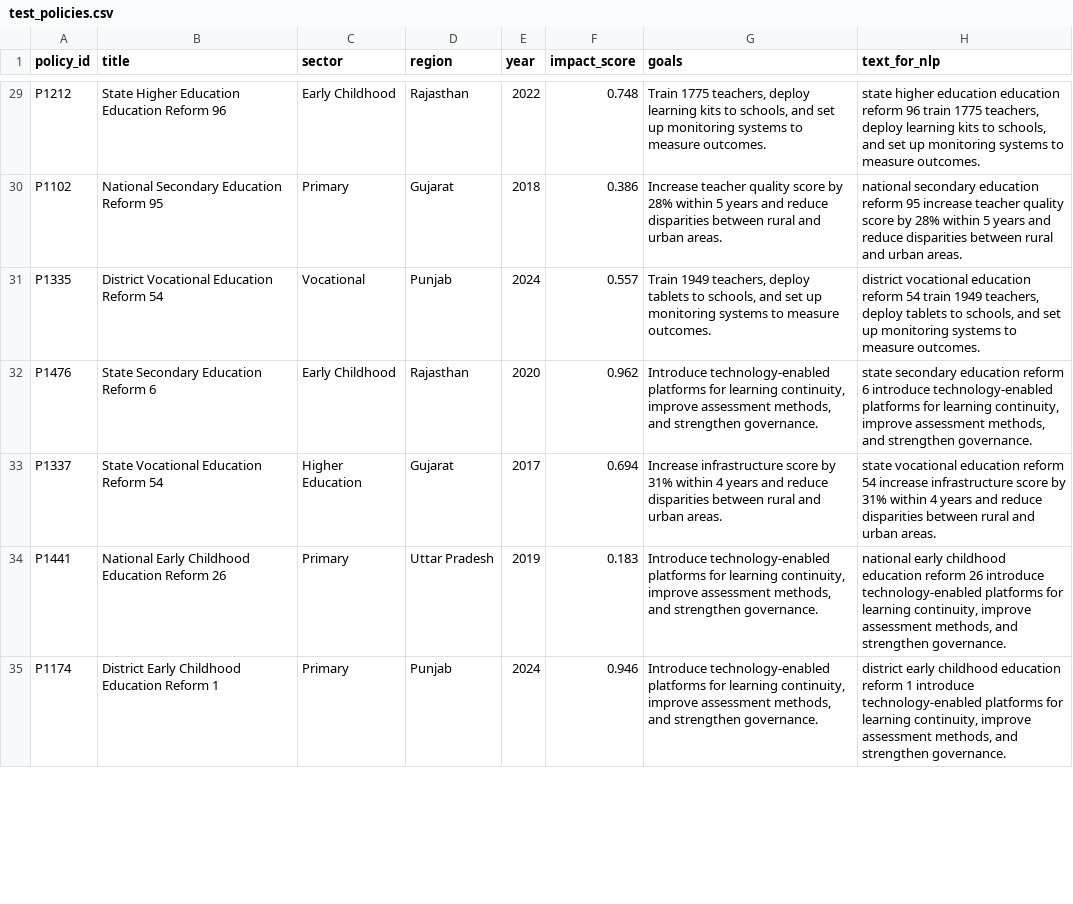
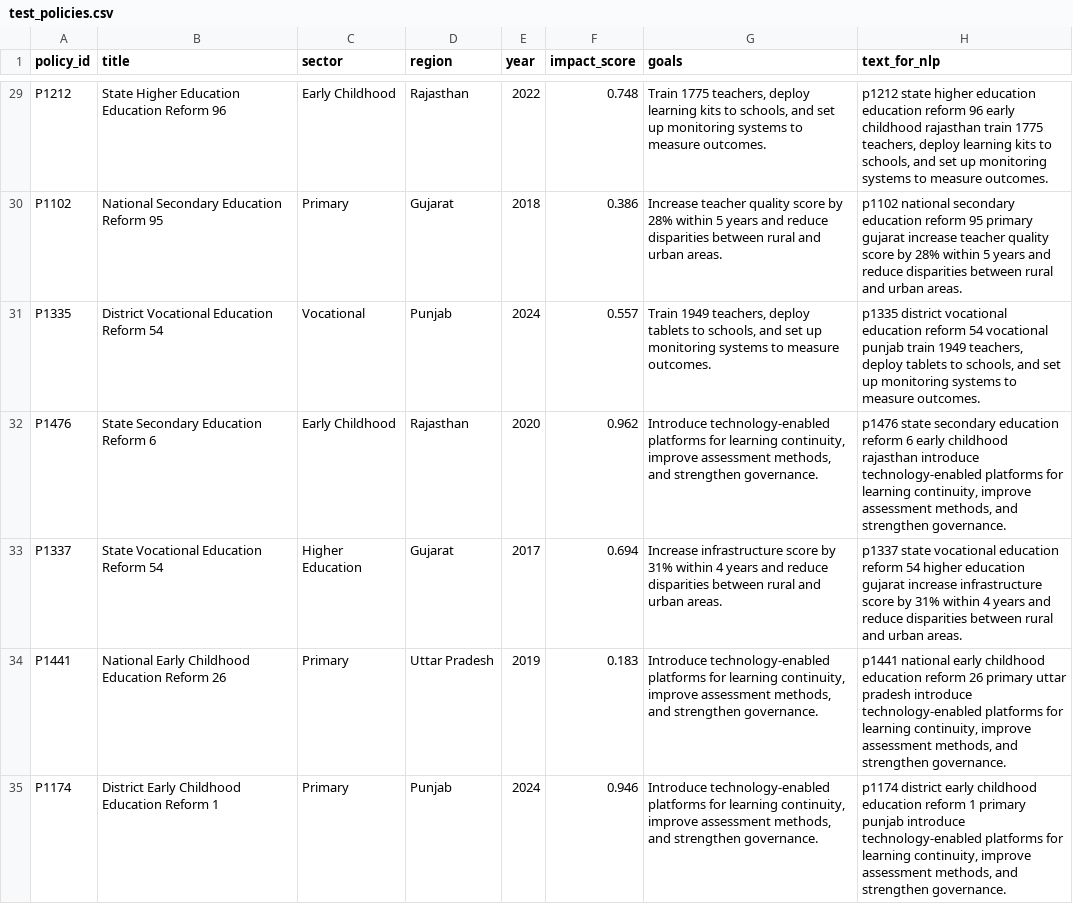
Before and after one commit to ekta-240/public-policy-navigation, a CSV file: test_policies.csv, drawn as a sheet; only a part is shown, gaps mark what is left out; the diff covers the shown part only; the diff names each change by its address in the sheet, - before the commit and + after, or states it on an @@ line.

```diff
--- a/test_policies.csv
+++ b/test_policies.csv
-H29 (text_for_nlp): state higher education education reform 96 train 1775…
+H29 (text_for_nlp): p1212 state higher education education reform 96 early childhood rajasthan train 1775…
-H30 (text_for_nlp): national secondary education reform 95 increase teacher…
+H30 (text_for_nlp): p1102 national secondary education reform 95 primary gujarat increase teacher…
-H31 (text_for_nlp): district vocational education reform 54 train 1949…
+H31 (text_for_nlp): p1335 district vocational education reform 54 vocational punjab train 1949…
-H32 (text_for_nlp): state secondary education reform 6 introduce technology-enabled…
+H32 (text_for_nlp): p1476 state secondary education reform 6 early childhood rajasthan introduce technology-enabled…
-H33 (text_for_nlp): state vocational education reform 54 increase infrastructure…
+H33 (text_for_nlp): p1337 state vocational education reform 54 higher education gujarat increase infrastructure…
-H34 (text_for_nlp): national early childhood education reform 26 introduce technology-enabled…
+H34 (text_for_nlp): p1441 national early childhood education reform 26 primary uttar pradesh introduce technology-enabled…
-H35 (text_for_nlp): district early childhood education reform 1 introduce technology-enabled…
+H35 (text_for_nlp): p1174 district early childhood education reform 1 primary punjab introduce technology-enabled…
```
Also changed, not shown: 93 edited cells elsewhere in this file, 16 other files.
